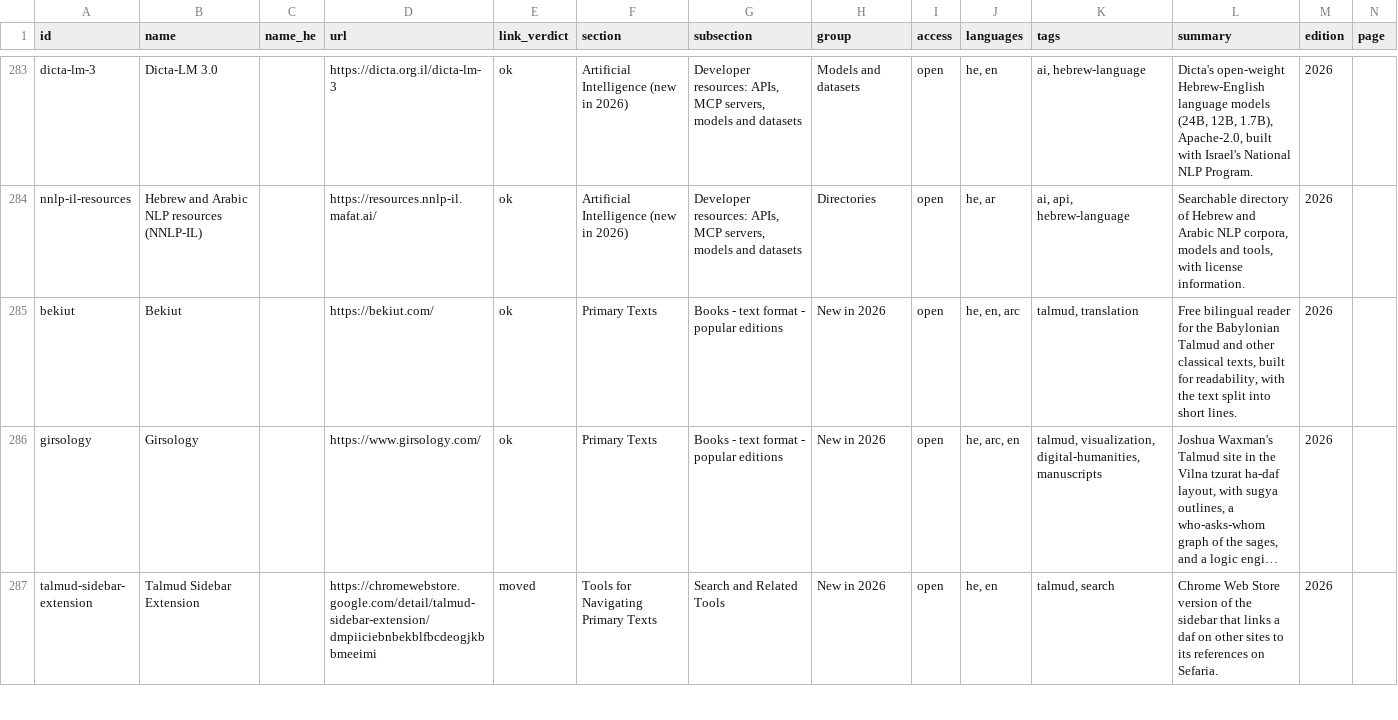
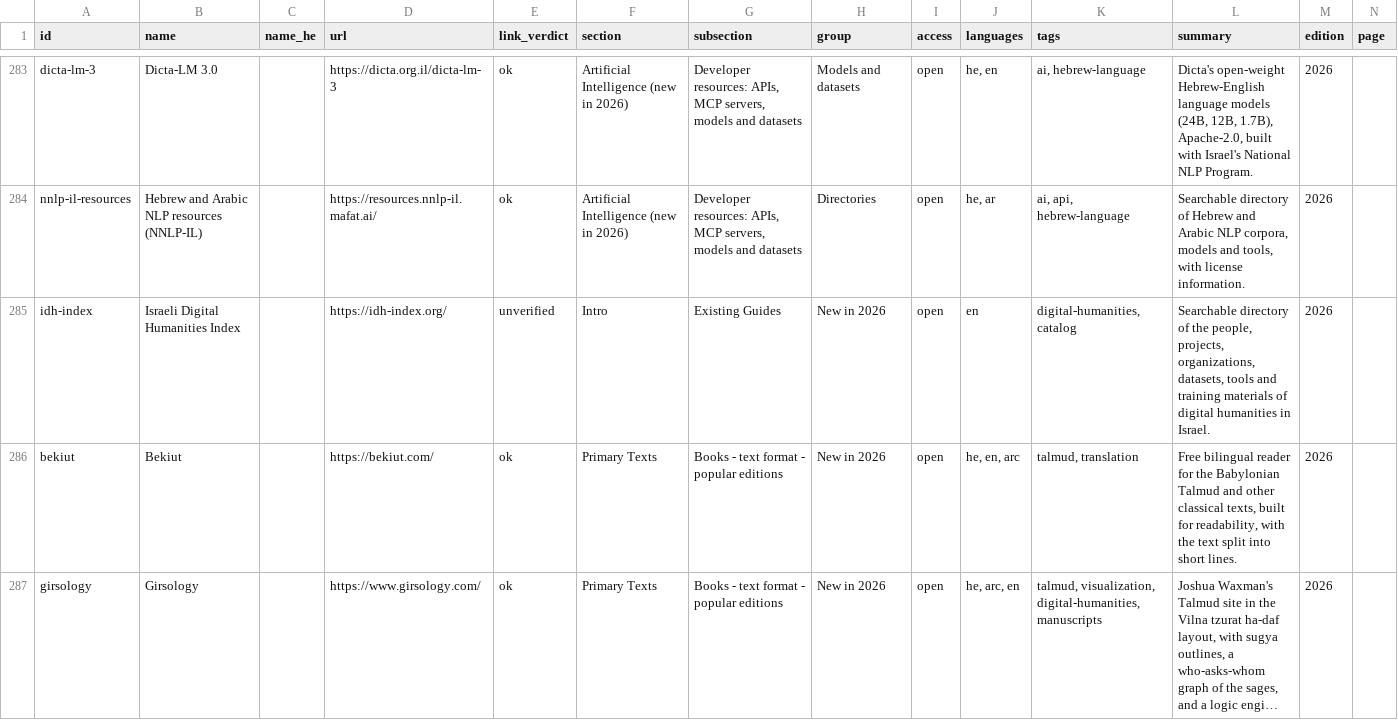
Before and after one commit to EzraBrand/jewish-online-resources, a CSV file: site/resources.csv, drawn as a sheet; only a part is shown, gaps mark what is left out; the shorter side is filled out with more unchanged rows; long unchanged cells end in …; rows hold the shown columns only; the diff names each change by its address in the sheet, - before the commit and + after, or states it on an @@ line.

```diff
--- a/site/resources.csv
+++ b/site/resources.csv
+row 285: idh-index | Israeli Digital Humanities Index |  | https://idh-index.org/ | unverified | Intro | Existing Guides | New in 2026 | open | en | digital-humanities, catalog | Searchable directory of the people, projects, organizations, datasets, tools and training materials of digital humanities in Israel. | 2026
```
Also changed, not shown: 4 other files.
